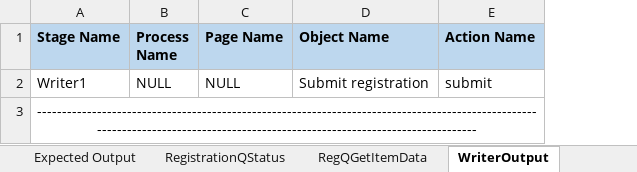
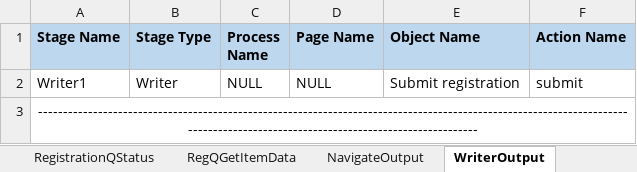
Before and after one commit to ashz30/BluePrism-Automated-Testing, an Excel workbook: Test Results/Submit Regstration Process.xlsx, sheet WriterOutput, drawn as a sheet; values as stored, in another font and other column widths than the file's, no borders; the diff names each change by its address in the sheet, - before the commit and + after, or states it on an @@ line.

Commit message:
changed for navigate

```diff
--- a/Test Results/Submit Regstration Process.xlsx (sheet WriterOutput)
+++ b/Test Results/Submit Regstration Process.xlsx (sheet WriterOutput)
+sheet tab: NavigateOutput
+column B (Stage Type), row 2: Writer
```
Also changed, not shown: sheet RegQGetItemData, formulas that keep their value.
